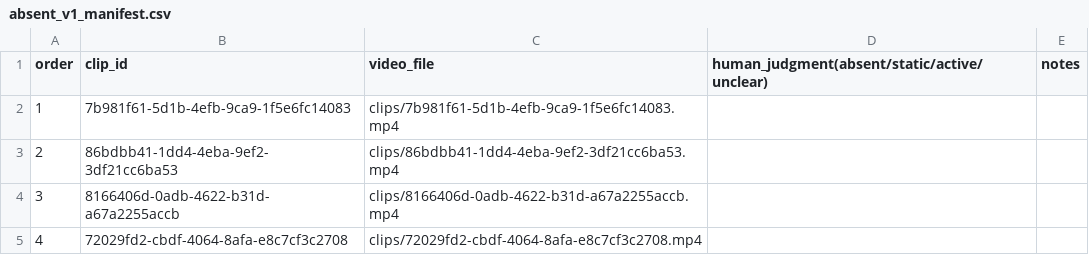
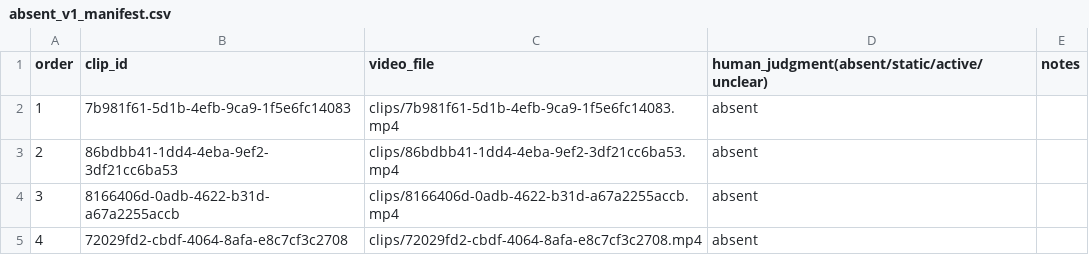
Before and after one commit to S-Soo100/petcam-lab, a CSV file: experiments/activity-preflight-0714/absent_v1_manifest.csv, drawn as a sheet.

```diff
--- a/experiments/activity-preflight-0714/absent_v1_manifest.csv
+++ b/experiments/activity-preflight-0714/absent_v1_manifest.csv
@@ -1,5 +1,5 @@
 order,clip_id,video_file,human_judgment(absent/static/active/unclear),notes
-1,7b981f61-5d1b-4efb-9ca9-1f5e6fc14083,clips/7b981f61-5d1b-4efb-9ca9-1f5e6fc14083.mp4,,
-2,86bdbb41-1dd4-4eba-9ef2-3df21cc6ba53,clips/86bdbb41-1dd4-4eba-9ef2-3df21cc6ba53.mp4,,
-3,8166406d-0adb-4622-b31d-a67a2255accb,clips/8166406d-0adb-4622-b31d-a67a2255accb.mp4,,
-4,72029fd2-cbdf-4064-8afa-e8c7cf3c2708,clips/72029fd2-cbdf-4064-8afa-e8c7cf3c2708.mp4,,
+1,7b981f61-5d1b-4efb-9ca9-1f5e6fc14083,clips/7b981f61-5d1b-4efb-9ca9-1f5e6fc14083.mp4,absent,
+2,86bdbb41-1dd4-4eba-9ef2-3df21cc6ba53,clips/86bdbb41-1dd4-4eba-9ef2-3df21cc6ba53.mp4,absent,
+3,8166406d-0adb-4622-b31d-a67a2255accb,clips/8166406d-0adb-4622-b31d-a67a2255accb.mp4,absent,
+4,72029fd2-cbdf-4064-8afa-e8c7cf3c2708,clips/72029fd2-cbdf-4064-8afa-e8c7cf3c2708.mp4,absent,
```
Also changed, not shown: 3 other files.
